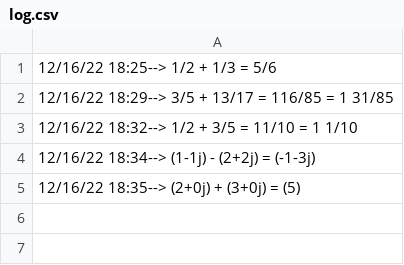
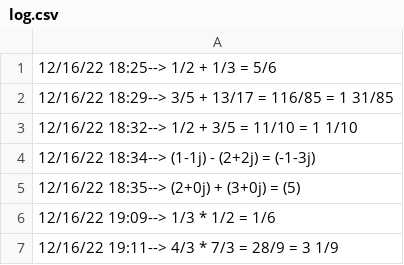
Before and after one commit to ThisIsKekWay/PyGBProj, a CSV file: log.csv, drawn as a sheet; the diff names each change by its address in the sheet, - before the commit and + after, or states it on an @@ line.

```diff
--- a/log.csv
+++ b/log.csv
+row 6: 12/16/22 19:09--> 1/3 * 1/2 = 1/6
+row 7: 12/16/22 19:11--> 4/3 * 7/3 = 28/9 = 3 1/9
```
Also changed, not shown: 2 other files.
